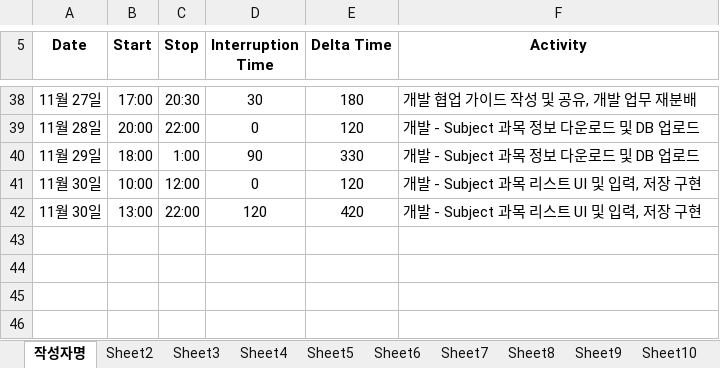
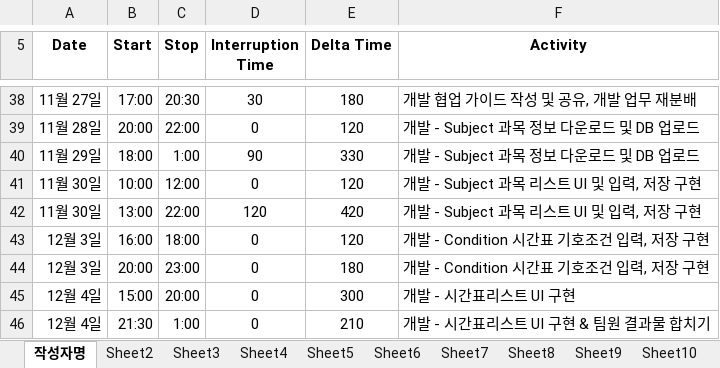
Before and after one commit to ed-jinyoung-park/SoftwareTeam2, an Excel workbook: PSP_Sheets/PSP_Sheet_박진영.xlsx, sheet 작성자명, drawn as a sheet; only a part is shown, gaps mark what is left out; values as stored, in another font and other column widths than the file's, no borders; the diff names each change by its address in the sheet, - before the commit and + after, or states it on an @@ line.

Commit message:
진영 psp upload

```diff
--- a/PSP_Sheets/PSP_Sheet_박진영.xlsx (sheet 작성자명)
+++ b/PSP_Sheets/PSP_Sheet_박진영.xlsx (sheet 작성자명)
+row 43: 12월 3일 | 16:00 | 18:00 | 0 | 120 | 개발 - Condition 시간표 기호조건 입력, 저장 구현
+row 44: 12월 3일 | 20:00 | 23:00 | 0 | 180 | 개발 - Condition 시간표 기호조건 입력, 저장 구현
+row 45: 12월 4일 | 15:00 | 20:00 | 0 | 300 | 개발 - 시간표리스트 UI 구현
+row 46: 12월 4일 | 21:30 | 1:00 | 0 | 210 | 개발 - 시간표리스트 UI 구현 & 팀원 결과물 합치기
```
